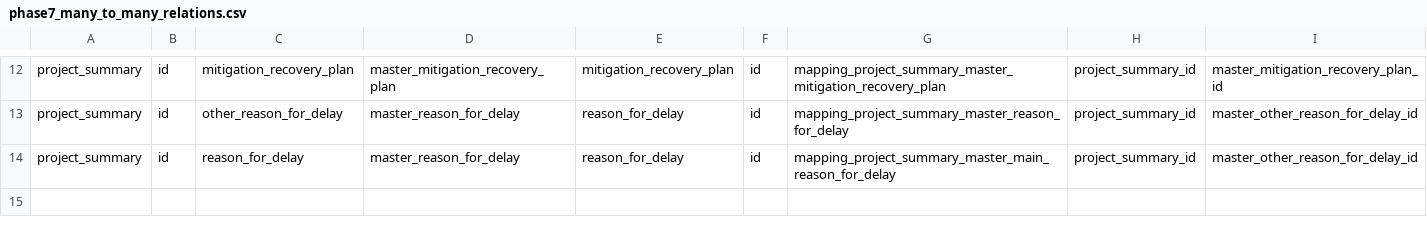
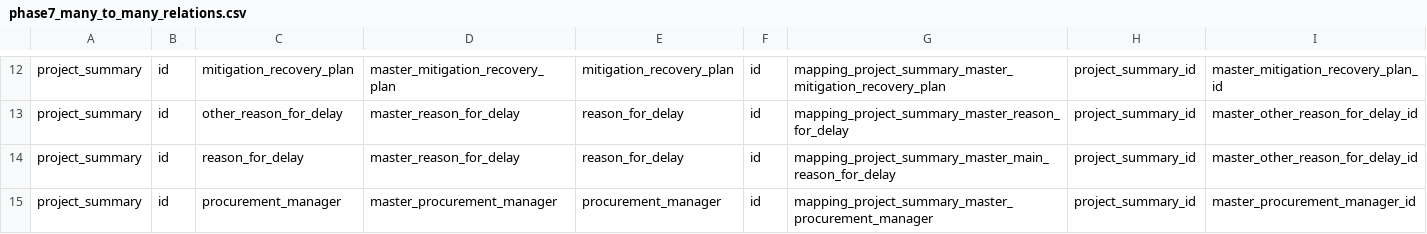
Before and after one commit to Husseinelghoul/database_revamp, a CSV file: config/data_integrity_changes/phase7_many_to_many_relations.csv, drawn as a sheet; only a part is shown, gaps mark what is left out.

Commit message:
table confi changes

```diff
--- a/config/data_integrity_changes/phase7_many_to_many_relations.csv
+++ b/config/data_integrity_changes/phase7_many_to_many_relations.csv
@@ -14 +14,2 @@ project_summary,id,other_reason_for_delay,master_reason_for_delay,reason_for_del
 project_summary,id,reason_for_delay,master_reason_for_delay,reason_for_delay,id,mapping_project_summary_master_main_reason_for_delay,project_summary_id,master_other_reason_for_delay_id
+project_summary,id,procurement_manager,master_procurement_manager,procurement_manager,id,mapping_project_summary_master_procurement_manager,project_summary_id,master_procurement_manager_id
```
Also changed, not shown: config/data_integrity_changes/phase7_unused_columns.csv, config/data_quality_changes/data_types.csv, 1 other file.
